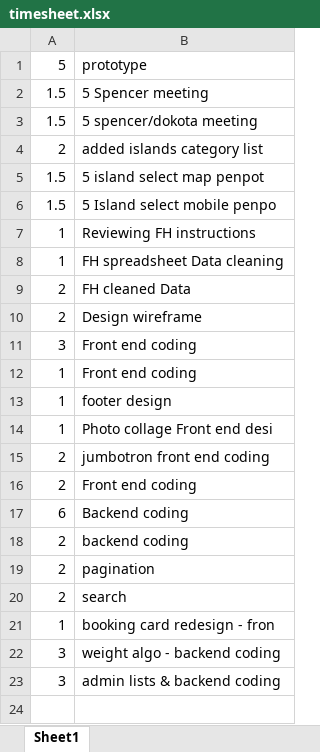
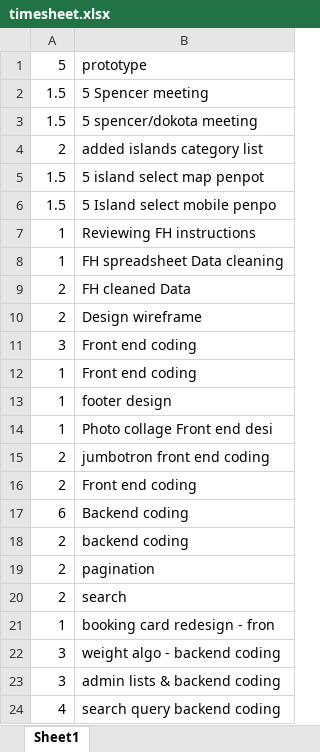
Before and after one commit to woox99/Tours, an Excel workbook: timesheet.xlsx, sheet Sheet1, drawn as a sheet; values as stored, in another font and other column widths than the file's, no borders; the diff names each change by its address in the sheet, - before the commit and + after, or states it on an @@ line.

Commit message:
search log

```diff
--- a/timesheet.xlsx (sheet Sheet1)
+++ b/timesheet.xlsx (sheet Sheet1)
+row 24: 4 | search query backend coding
```
Also changed, not shown: 11 other files.
